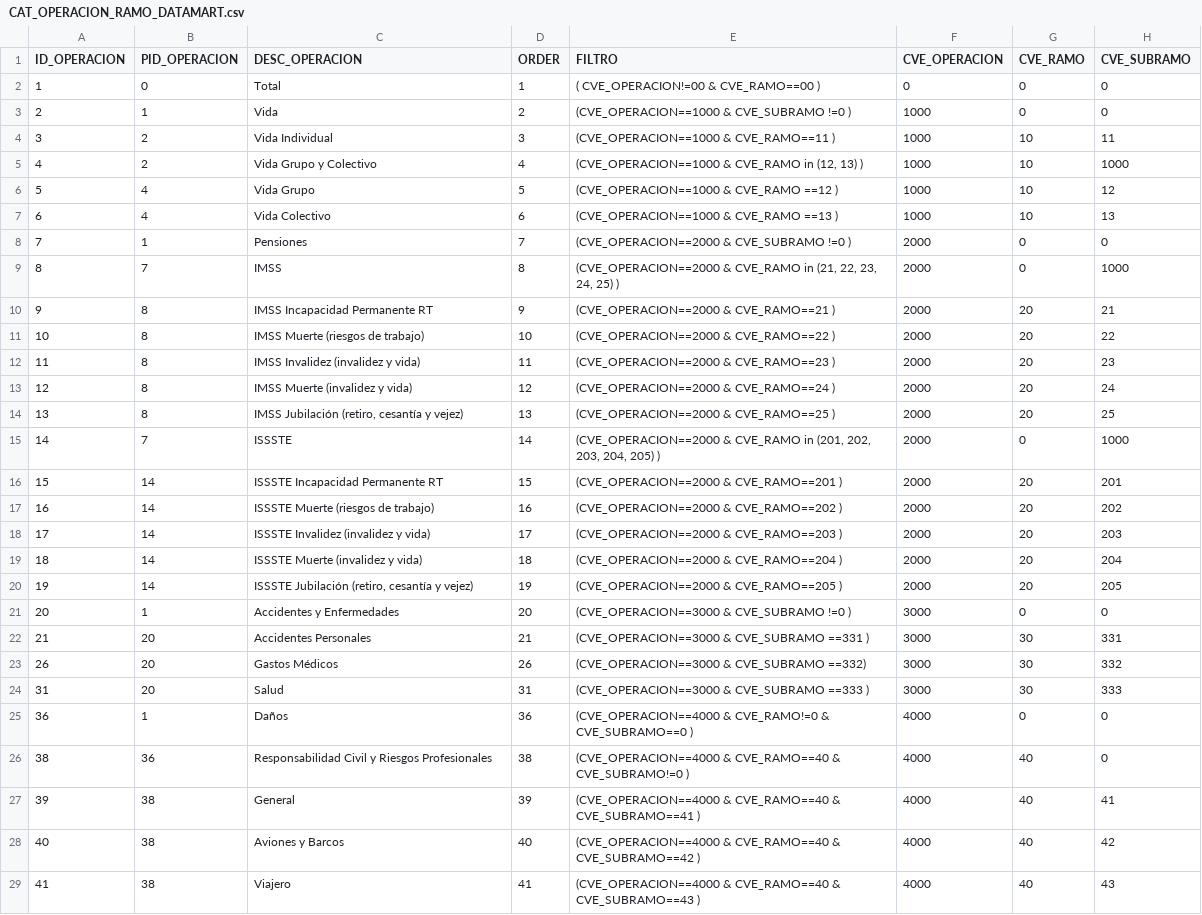
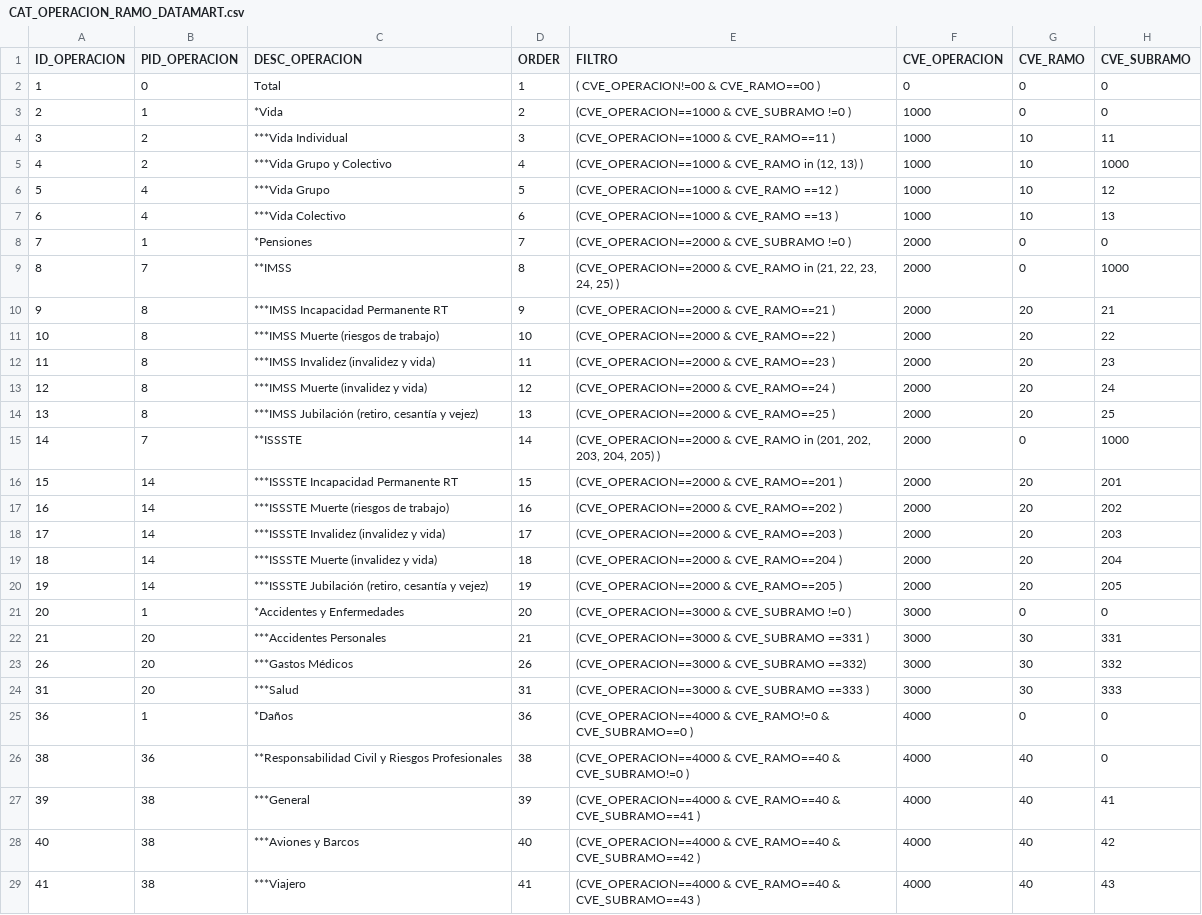
Before and after one commit to badillomartinez/SAO, a CSV file: CAT_OPERACION_RAMO_DATAMART.csv, drawn as a sheet; only a part is shown; the diff covers the shown part only.

Commit message:
Add files via upload

```diff
--- a/CAT_OPERACION_RAMO_DATAMART.csv
+++ b/CAT_OPERACION_RAMO_DATAMART.csv
@@ -2,28 +2,28 @@
 1,0,Total,1,( CVE_OPERACION!=00 & CVE_RAMO==00 ),0,0,0
-2,1,Vida,2,(CVE_OPERACION==1000 & CVE_SUBRAMO !=0 ),1000,0,0
-3,2,Vida Individual,3,(CVE_OPERACION==1000 & CVE_RAMO==11 ),1000,10,11
-4,2,Vida Grupo y Colectivo,4,"(CVE_OPERACION==1000 & CVE_RAMO in (12, 13) )",1000,10,1000
-5,4,Vida Grupo,5,(CVE_OPERACION==1000 & CVE_RAMO ==12 ),1000,10,12
-6,4,Vida Colectivo,6,(CVE_OPERACION==1000 & CVE_RAMO ==13 ),1000,10,13
-7,1,Pensiones,7,(CVE_OPERACION==2000  & CVE_SUBRAMO !=0 ),2000,0,0
-8,7,IMSS,8,"(CVE_OPERACION==2000 & CVE_RAMO in (21, 22, 23, 24, 25) )",2000,0,1000
-9,8,IMSS Incapacidad Permanente RT,9,(CVE_OPERACION==2000 & CVE_RAMO==21 ),2000,20,21
-10,8,IMSS Muerte (riesgos de trabajo),10,(CVE_OPERACION==2000 & CVE_RAMO==22 ),2000,20,22
-11,8,IMSS Invalidez (invalidez y vida),11,(CVE_OPERACION==2000 & CVE_RAMO==23 ),2000,20,23
-12,8,IMSS Muerte (invalidez y vida),12,(CVE_OPERACION==2000 & CVE_RAMO==24 ),2000,20,24
-13,8,"IMSS Jubilación (retiro, cesantía y vejez)",13,(CVE_OPERACION==2000 & CVE_RAMO==25 ),2000,20,25
-14,7,ISSSTE,14,"(CVE_OPERACION==2000 & CVE_RAMO in (201, 202, 203, 204, 205) )",2000,0,1000
-15,14,ISSSTE Incapacidad Permanente RT,15,(CVE_OPERACION==2000 & CVE_RAMO==201 ),2000,20,201
-16,14,ISSSTE Muerte (riesgos de trabajo),16,(CVE_OPERACION==2000 & CVE_RAMO==202 ),2000,20,202
-17,14,ISSSTE Invalidez (invalidez y vida),17,(CVE_OPERACION==2000 & CVE_RAMO==203 ),2000,20,203
-18,14,ISSSTE Muerte (invalidez y vida),18,(CVE_OPERACION==2000 & CVE_RAMO==204 ),2000,20,204
-19,14,"ISSSTE Jubilación (retiro, cesantía y vejez)",19,(CVE_OPERACION==2000 & CVE_RAMO==205 ),2000,20,205
-20,1,Accidentes y Enfermedades,20,(CVE_OPERACION==3000  & CVE_SUBRAMO !=0 ),3000,0,0
-21,20,Accidentes Personales,21,(CVE_OPERACION==3000  & CVE_SUBRAMO ==331 ),3000,30,331
-26,20,Gastos Médicos,26,(CVE_OPERACION==3000  & CVE_SUBRAMO ==332),3000,30,332
-31,20,Salud,31,(CVE_OPERACION==3000  & CVE_SUBRAMO ==333 ),3000,30,333
-36,1,Daños,36,(CVE_OPERACION==4000  & CVE_RAMO!=0 & CVE_SUBRAMO==0 ),4000,0,0
-38,36,Responsabilidad Civil y Riesgos Profesionales,38,(CVE_OPERACION==4000  & CVE_RAMO==40 & CVE_SUBRAMO!=0 ),4000,40,0
-39,38,General,39,(CVE_OPERACION==4000  & CVE_RAMO==40 & CVE_SUBRAMO==41 ),4000,40,41
-40,38,Aviones y Barcos,40,(CVE_OPERACION==4000  & CVE_RAMO==40 & CVE_SUBRAMO==42 ),4000,40,42
-41,38,Viajero,41,(CVE_OPERACION==4000  & CVE_RAMO==40 & CVE_SUBRAMO==43 ),4000,40,43
+2,1,*Vida,2,(CVE_OPERACION==1000 & CVE_SUBRAMO !=0 ),1000,0,0
+3,2,***Vida Individual,3,(CVE_OPERACION==1000 & CVE_RAMO==11 ),1000,10,11
+4,2,***Vida Grupo y Colectivo,4,"(CVE_OPERACION==1000 & CVE_RAMO in (12, 13) )",1000,10,1000
+5,4,***Vida Grupo,5,(CVE_OPERACION==1000 & CVE_RAMO ==12 ),1000,10,12
+6,4,***Vida Colectivo,6,(CVE_OPERACION==1000 & CVE_RAMO ==13 ),1000,10,13
+7,1,*Pensiones,7,(CVE_OPERACION==2000  & CVE_SUBRAMO !=0 ),2000,0,0
+8,7,**IMSS,8,"(CVE_OPERACION==2000 & CVE_RAMO in (21, 22, 23, 24, 25) )",2000,0,1000
+9,8,***IMSS Incapacidad Permanente RT,9,(CVE_OPERACION==2000 & CVE_RAMO==21 ),2000,20,21
+10,8,***IMSS Muerte (riesgos de trabajo),10,(CVE_OPERACION==2000 & CVE_RAMO==22 ),2000,20,22
+11,8,***IMSS Invalidez (invalidez y vida),11,(CVE_OPERACION==2000 & CVE_RAMO==23 ),2000,20,23
+12,8,***IMSS Muerte (invalidez y vida),12,(CVE_OPERACION==2000 & CVE_RAMO==24 ),2000,20,24
+13,8,"***IMSS Jubilación (retiro, cesantía y vejez)",13,(CVE_OPERACION==2000 & CVE_RAMO==25 ),2000,20,25
+14,7,**ISSSTE,14,"(CVE_OPERACION==2000 & CVE_RAMO in (201, 202, 203, 204, 205) )",2000,0,1000
+15,14,***ISSSTE Incapacidad Permanente RT,15,(CVE_OPERACION==2000 & CVE_RAMO==201 ),2000,20,201
+16,14,***ISSSTE Muerte (riesgos de trabajo),16,(CVE_OPERACION==2000 & CVE_RAMO==202 ),2000,20,202
+17,14,***ISSSTE Invalidez (invalidez y vida),17,(CVE_OPERACION==2000 & CVE_RAMO==203 ),2000,20,203
+18,14,***ISSSTE Muerte (invalidez y vida),18,(CVE_OPERACION==2000 & CVE_RAMO==204 ),2000,20,204
+19,14,"***ISSSTE Jubilación (retiro, cesantía y vejez)",19,(CVE_OPERACION==2000 & CVE_RAMO==205 ),2000,20,205
+20,1,*Accidentes y Enfermedades,20,(CVE_OPERACION==3000  & CVE_SUBRAMO !=0 ),3000,0,0
+21,20,***Accidentes Personales,21,(CVE_OPERACION==3000  & CVE_SUBRAMO ==331 ),3000,30,331
+26,20,***Gastos Médicos,26,(CVE_OPERACION==3000  & CVE_SUBRAMO ==332),3000,30,332
+31,20,***Salud,31,(CVE_OPERACION==3000  & CVE_SUBRAMO ==333 ),3000,30,333
+36,1,*Daños,36,(CVE_OPERACION==4000  & CVE_RAMO!=0 & CVE_SUBRAMO==0 ),4000,0,0
+38,36,**Responsabilidad Civil y Riesgos Profesionales,38,(CVE_OPERACION==4000  & CVE_RAMO==40 & CVE_SUBRAMO!=0 ),4000,40,0
+39,38,***General,39,(CVE_OPERACION==4000  & CVE_RAMO==40 & CVE_SUBRAMO==41 ),4000,40,41
+40,38,***Aviones y Barcos,40,(CVE_OPERACION==4000  & CVE_RAMO==40 & CVE_SUBRAMO==42 ),4000,40,42
+41,38,***Viajero,41,(CVE_OPERACION==4000  & CVE_RAMO==40 & CVE_SUBRAMO==43 ),4000,40,43
```
Also changed, not shown: 57 edited cells elsewhere in this file.
